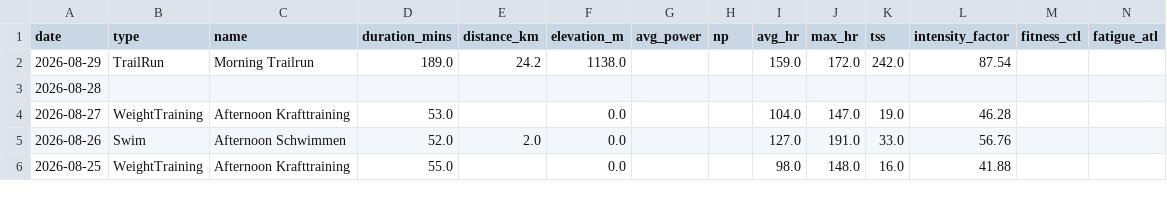
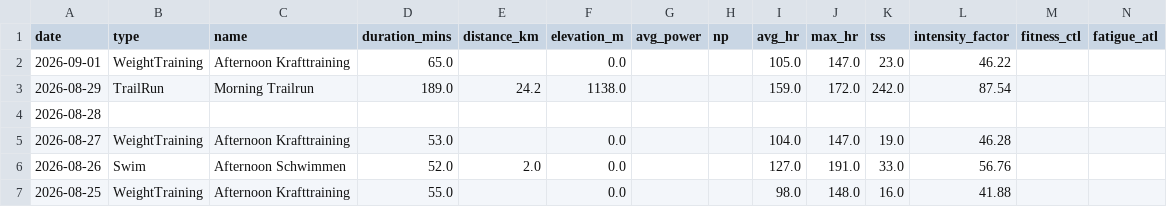
Before and after one commit to basch1117/trainingdata, a CSV file: activities_12weeks.csv, drawn as a sheet; only a part is shown; the diff names each change by its address in the sheet, - before the commit and + after, or states it on an @@ line.

```diff
--- a/activities_12weeks.csv
+++ b/activities_12weeks.csv
+row 2: 2026-09-01 | WeightTraining | Afternoon Krafttraining | 65.0 |  | 0.0 |  |  | 105.0 | 147.0 | 23.0 | 46.22
```
Also changed, not shown: activities_full.csv, wellness_12weeks.csv, 3 other files.
